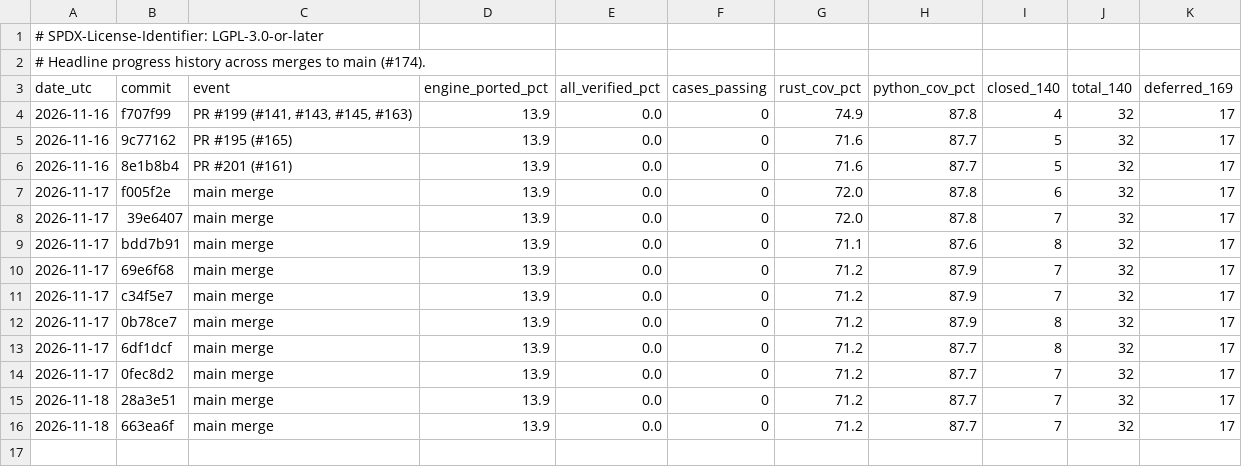
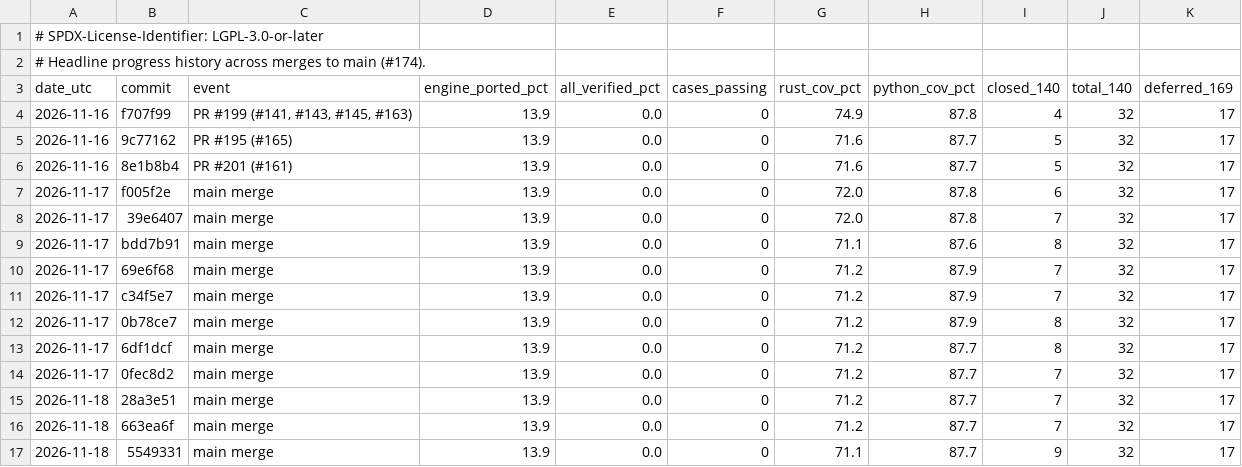
Before and after one commit to joshspeagle/FlexMESA, a TSV file: benchmarks/dashboard/history.tsv, drawn as a sheet.

```diff
--- a/benchmarks/dashboard/history.tsv
+++ b/benchmarks/dashboard/history.tsv
@@ -16 +16,2 @@ date_utc	commit	event	engine_ported_pct	all_verified_pct	cases_passing	rust_cov_
 2026-11-18	663ea6f	main merge	13.9	0.0	0	71.2	87.7	7	32	17
+2026-11-18	5549331	main merge	13.9	0.0	0	71.1	87.7	9	32	17
```
Also changed, not shown: 6 other files.
